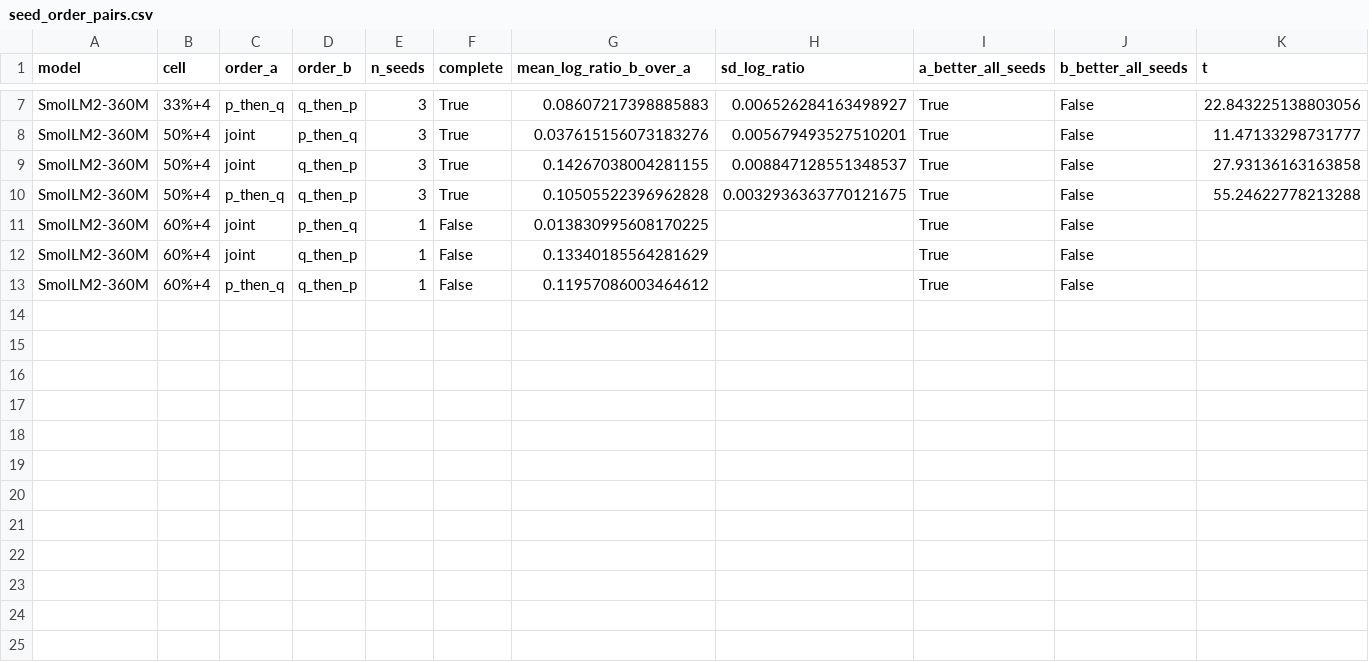
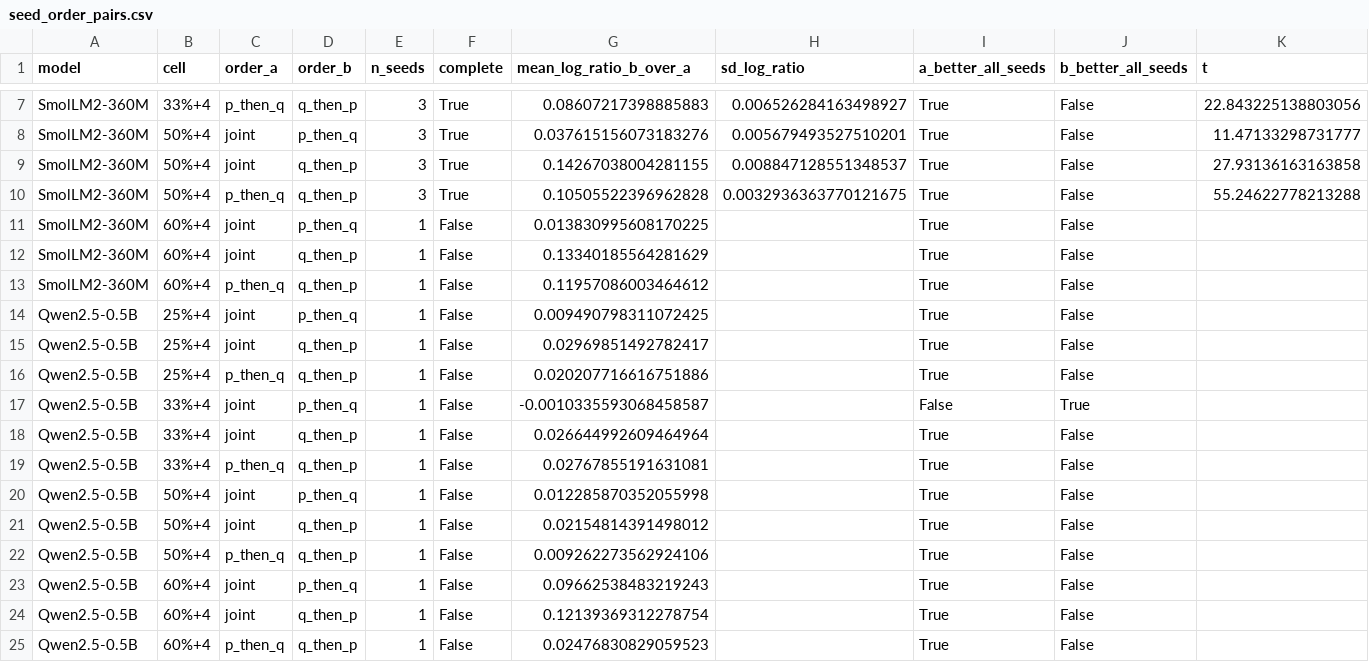
Before and after one commit to martin-cousseau/esann2027-compose, a CSV file: reports/analysis/seed_order_pairs.csv, drawn as a sheet; only a part is shown, gaps mark what is left out; rows hold the shown columns only; the diff names each change by its address in the sheet, - before the commit and + after, or states it on an @@ line.

```diff
--- a/reports/analysis/seed_order_pairs.csv
+++ b/reports/analysis/seed_order_pairs.csv
+row 14: Qwen2.5-0.5B | 25%+4 | joint | p_then_q | 1 | False | 0.009490798311072425 |  | True | False
+row 15: Qwen2.5-0.5B | 25%+4 | joint | q_then_p | 1 | False | 0.02969851492782417 |  | True | False
+row 16: Qwen2.5-0.5B | 25%+4 | p_then_q | q_then_p | 1 | False | 0.020207716616751886 |  | True | False
+row 17: Qwen2.5-0.5B | 33%+4 | joint | p_then_q | 1 | False | -0.0010335593068458587 |  | False | True
+row 18: Qwen2.5-0.5B | 33%+4 | joint | q_then_p | 1 | False | 0.026644992609464964 |  | True | False
+row 19: Qwen2.5-0.5B | 33%+4 | p_then_q | q_then_p | 1 | False | 0.02767855191631081 |  | True | False
+row 20: Qwen2.5-0.5B | 50%+4 | joint | p_then_q | 1 | False | 0.012285870352055998 |  | True | False
+row 21: Qwen2.5-0.5B | 50%+4 | joint | q_then_p | 1 | False | 0.02154814391498012 |  | True | False
+row 22: Qwen2.5-0.5B | 50%+4 | p_then_q | q_then_p | 1 | False | 0.009262273562924106 |  | True | False
+row 23: Qwen2.5-0.5B | 60%+4 | joint | p_then_q | 1 | False | 0.09662538483219243 |  | True | False
+row 24: Qwen2.5-0.5B | 60%+4 | joint | q_then_p | 1 | False | 0.12139369312278754 |  | True | False
+row 25: Qwen2.5-0.5B | 60%+4 | p_then_q | q_then_p | 1 | False | 0.02476830829059523 |  | True | False
```
Also changed, not shown: reports/analysis/frontier_equal_storage.csv, reports/analysis/q2_order_ranking.csv, 29 other files.
